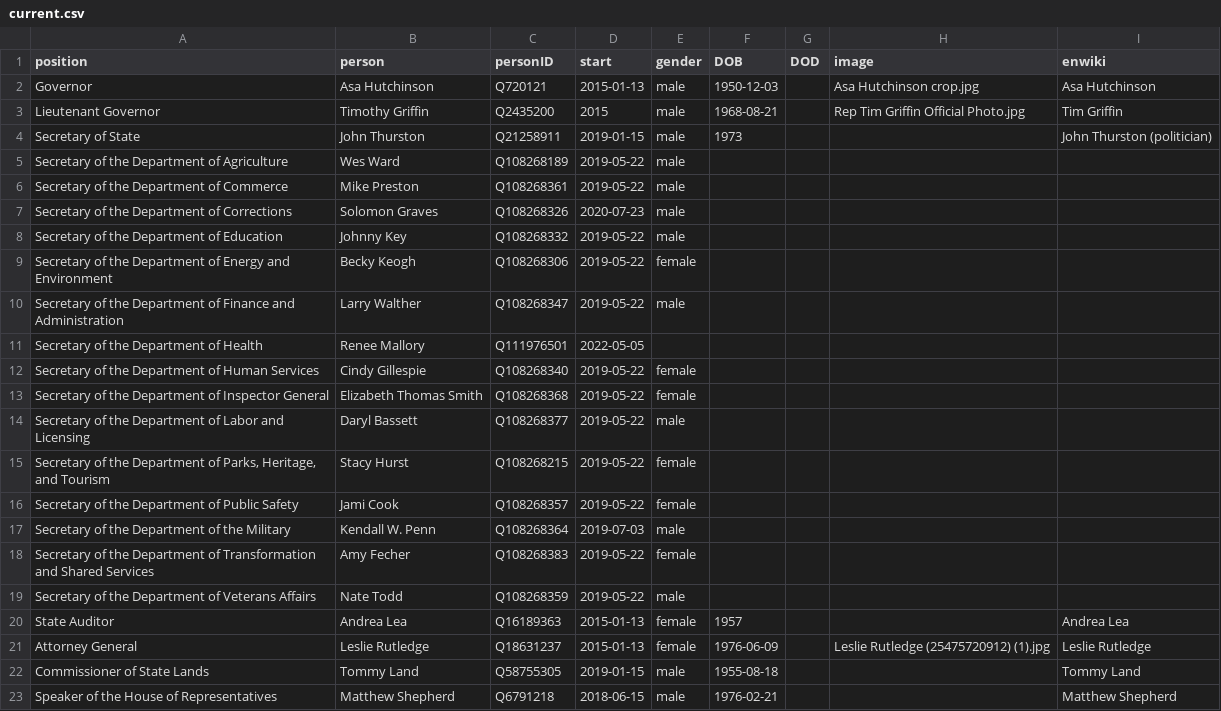
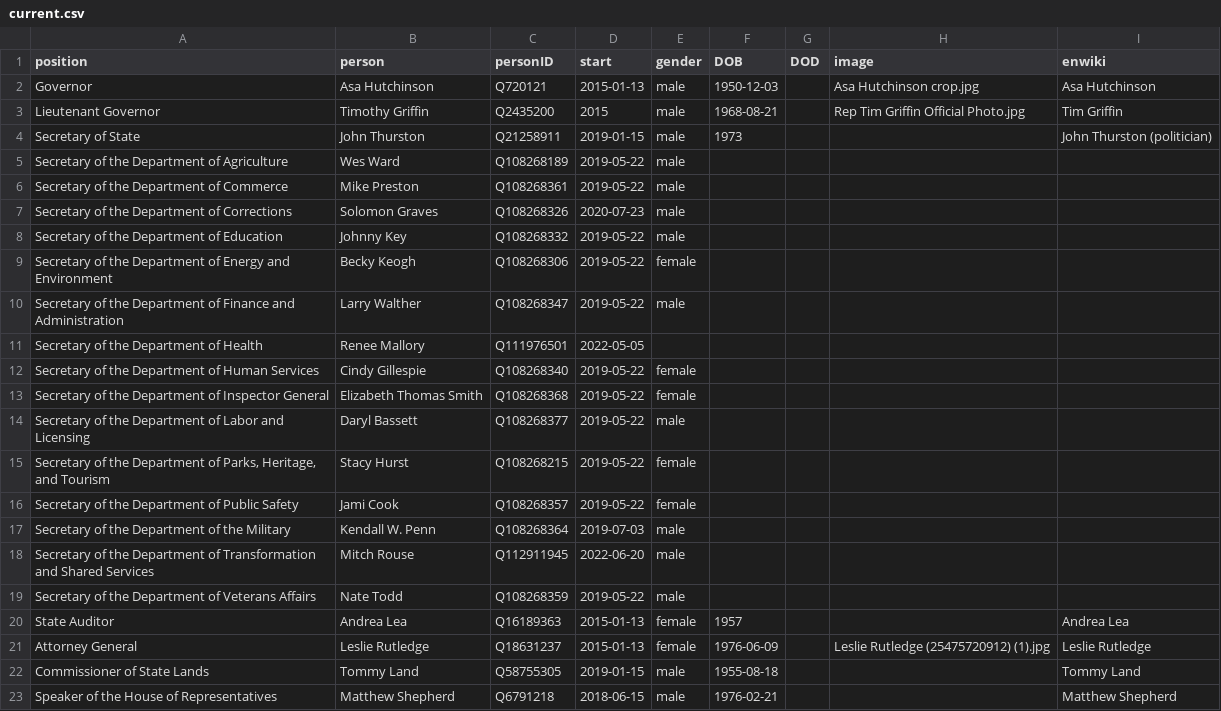
Before and after one commit to every-politician-scrapers/arkansas-cabinet, a CSV file: html/current.csv, drawn as a sheet.

```diff
--- a/html/current.csv
+++ b/html/current.csv
@@ -17,3 +17,3 @@ Secretary of the Department of Public Safety,Jami Cook,Q108268357,2019-05-22,fem
 Secretary of the Department of the Military,Kendall W. Penn,Q108268364,2019-07-03,male,,,,
-Secretary of the Department of Transformation and Shared Services,Amy Fecher,Q108268383,2019-05-22,female,,,,
+Secretary of the Department of Transformation and Shared Services,Mitch Rouse,Q112911945,2022-06-20,male,,,,
 Secretary of the Department of Veterans Affairs,Nate Todd,Q108268359,2019-05-22,male,,,,
```
Also changed, not shown: html/holders21.csv, 1 other file.
